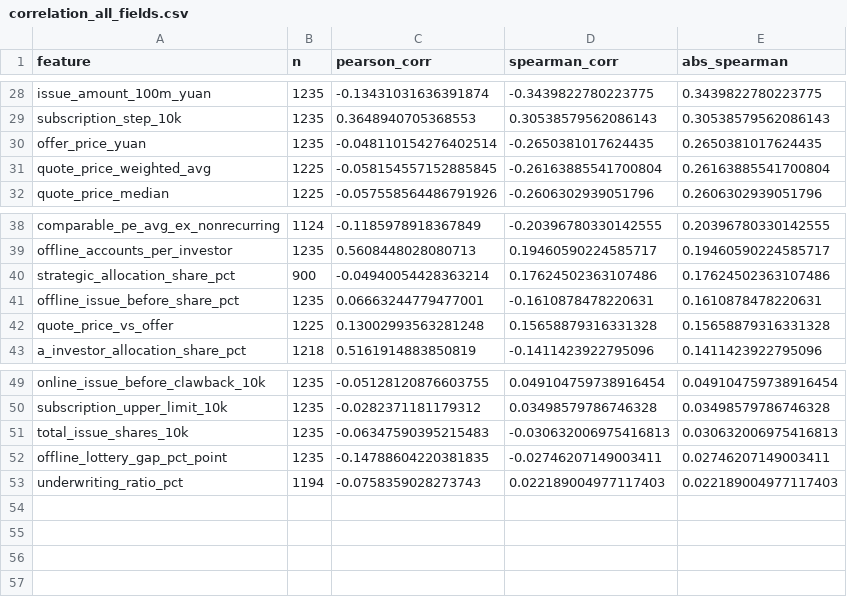
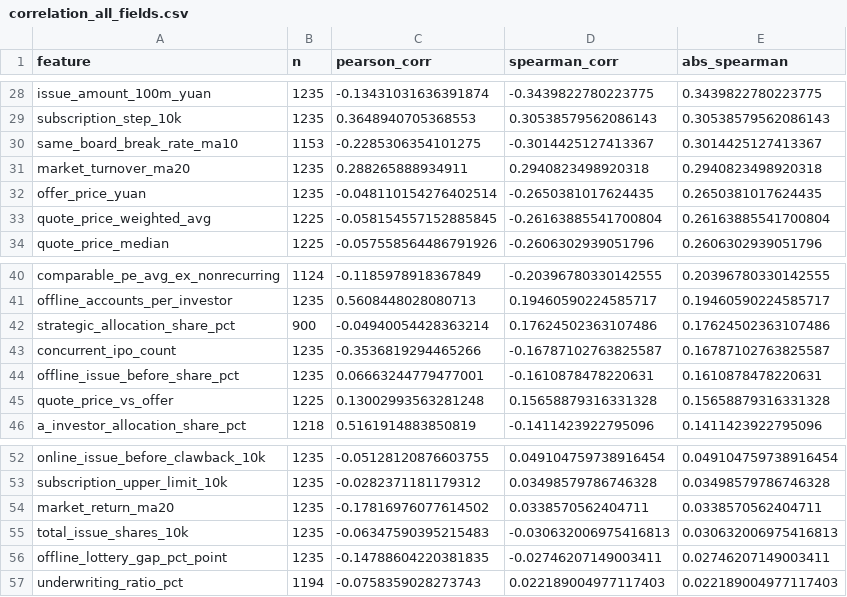
Before and after one commit to thesky30/ipo-allotment-predictor, a CSV file: outputs/initial_analysis/correlation_all_fields.csv, drawn as a sheet; only a part is shown, gaps mark what is left out.

```diff
--- a/outputs/initial_analysis/correlation_all_fields.csv
+++ b/outputs/initial_analysis/correlation_all_fields.csv
@@ -29,2 +29,4 @@ issue_amount_100m_yuan,1235,-0.13431031636391874,-0.3439822780223775,0.343982278
 subscription_step_10k,1235,0.3648940705368553,0.30538579562086143,0.30538579562086143
+same_board_break_rate_ma10,1153,-0.2285306354101275,-0.3014425127413367,0.3014425127413367
+market_turnover_ma20,1235,0.288265888934911,0.2940823498920318,0.2940823498920318
 offer_price_yuan,1235,-0.048110154276402514,-0.2650381017624435,0.2650381017624435
@@ -40,2 +42,3 @@ offline_accounts_per_investor,1235,0.5608448028080713,0.19460590224585717,0.1946
 strategic_allocation_share_pct,900,-0.04940054428363214,0.17624502363107486,0.17624502363107486
+concurrent_ipo_count,1235,-0.3536819294465266,-0.16787102763825587,0.16787102763825587
 offline_issue_before_share_pct,1235,0.06663244779477001,-0.1610878478220631,0.1610878478220631
@@ -50,2 +53,3 @@ online_issue_before_clawback_10k,1235,-0.05128120876603755,0.049104759738916454,
 subscription_upper_limit_10k,1235,-0.0282371181179312,0.03498579786746328,0.03498579786746328
+market_return_ma20,1235,-0.17816976077614502,0.0338570562404711,0.0338570562404711
 total_issue_shares_10k,1235,-0.06347590395215483,-0.030632006975416813,0.030632006975416813
```
Also changed, not shown: outputs/baseline_models/feature_importance.csv, outputs/baseline_models/feature_time_nodes.csv, 37 other files.
